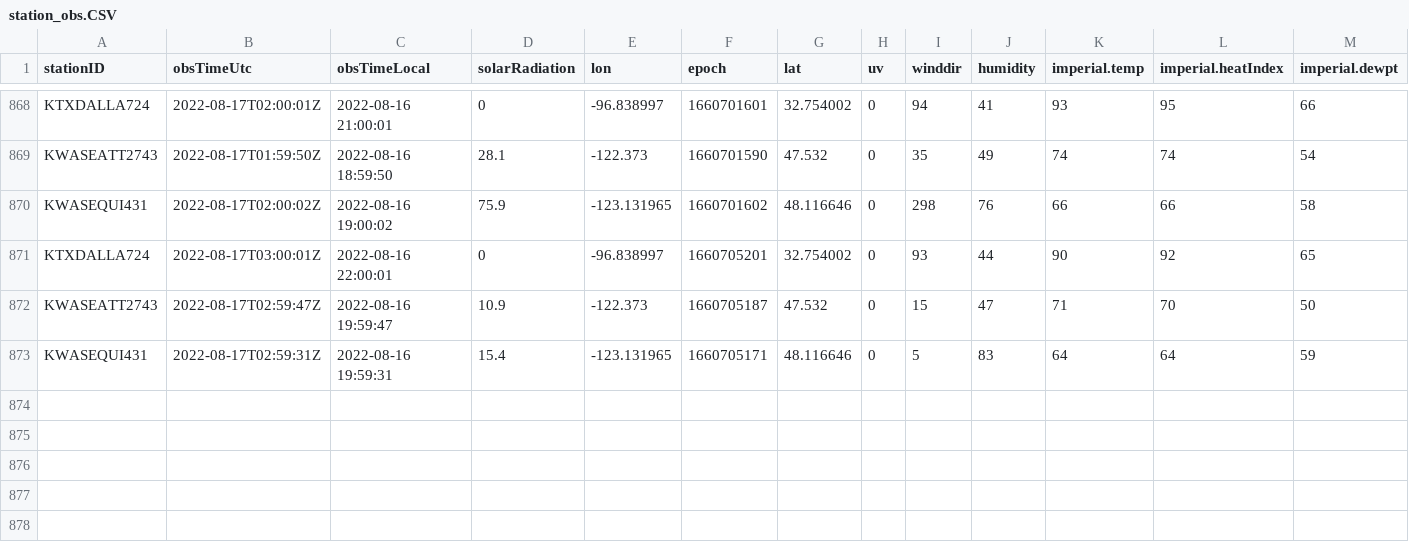
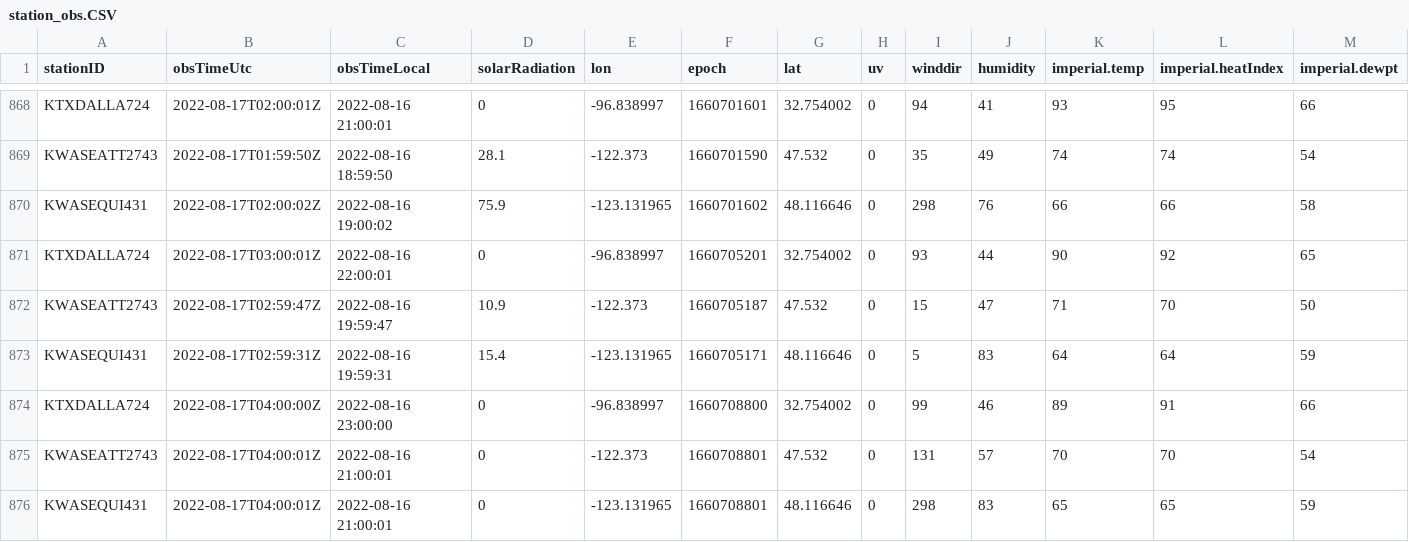
Before and after one commit to lagerratrobe/weather_station, a CSV file: Data/station_obs.CSV, drawn as a sheet; only a part is shown, gaps mark what is left out; rows hold the shown columns only; the diff names each change by its address in the sheet, - before the commit and + after, or states it on an @@ line.

```diff
--- a/Data/station_obs.CSV
+++ b/Data/station_obs.CSV
+row 874: KTXDALLA724 | 2022-08-17T04:00:00Z | 2022-08-16 23:00:00 | 0 | -96.838997 | 1660708800 | 32.754002 | 0 | 99 | 46 | 89 | 91 | 66
+row 875: KWASEATT2743 | 2022-08-17T04:00:01Z | 2022-08-16 21:00:01 | 0 | -122.373 | 1660708801 | 47.532 | 0 | 131 | 57 | 70 | 70 | 54
+row 876: KWASEQUI431 | 2022-08-17T04:00:01Z | 2022-08-16 21:00:01 | 0 | -123.131965 | 1660708801 | 48.116646 | 0 | 298 | 83 | 65 | 65 | 59
```
Also changed, not shown: 1 other file.
